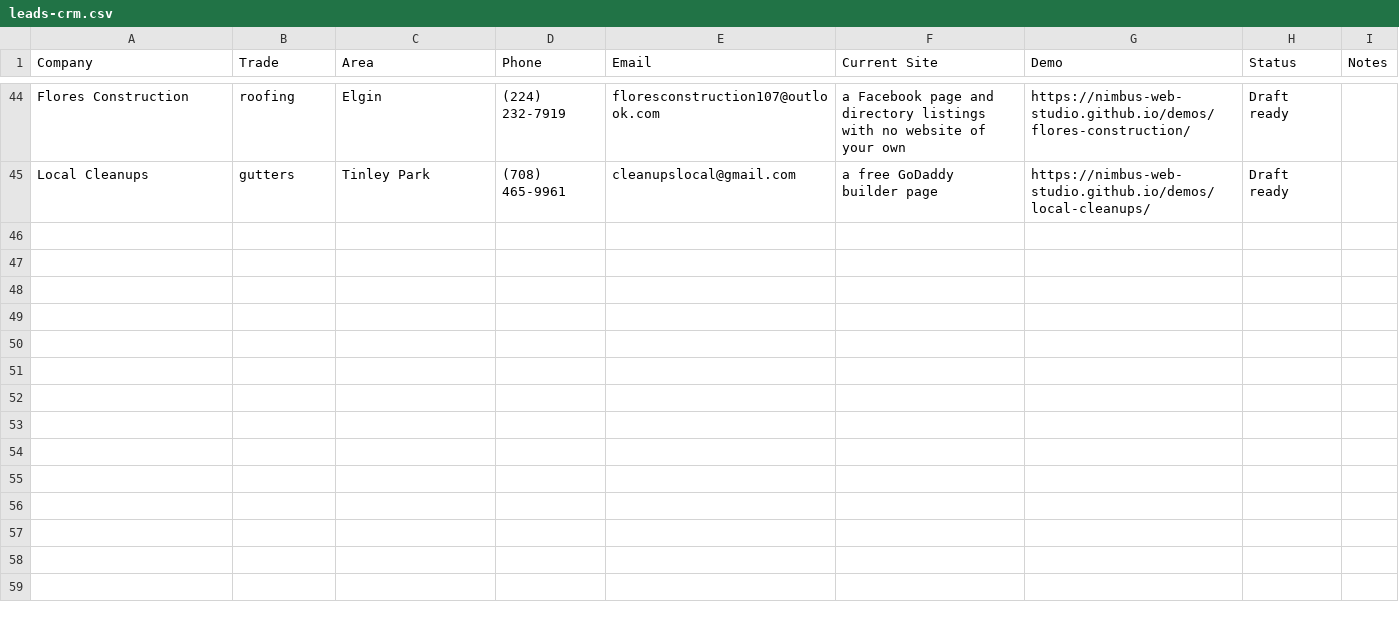
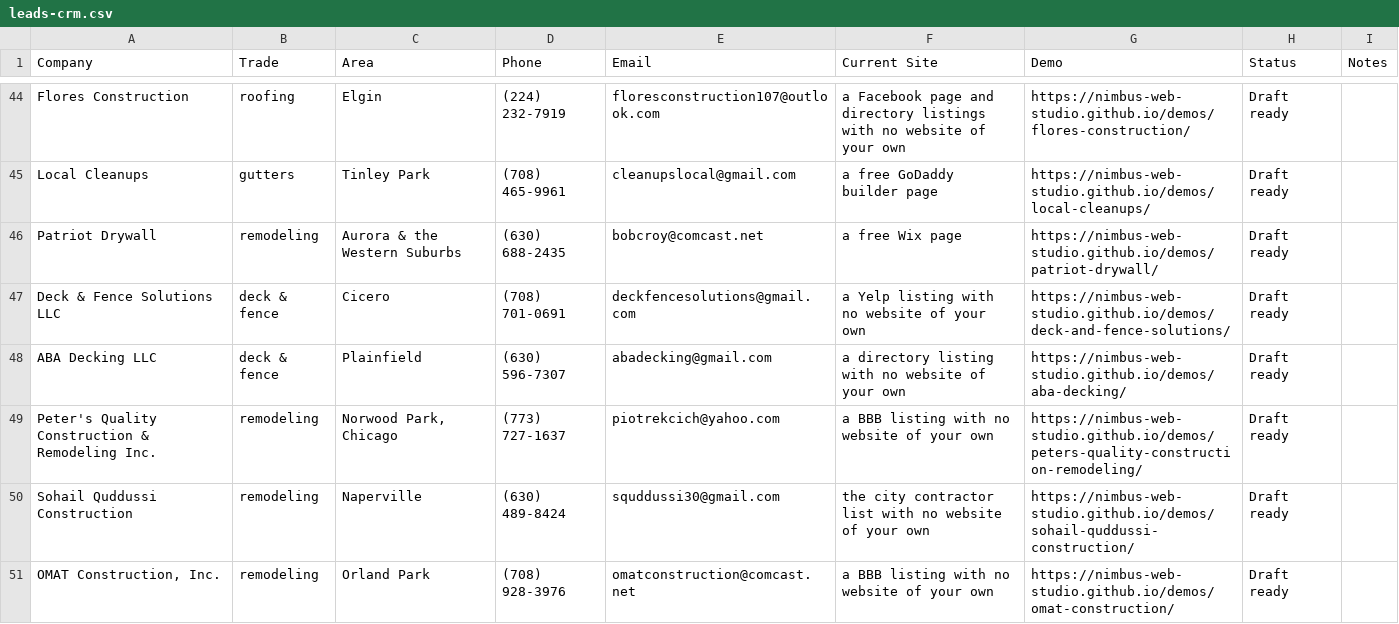
Before and after one commit to Nimbus-Web-Studio/demos, a CSV file: leads-crm.csv, drawn as a sheet; only a part is shown, gaps mark what is left out; the diff names each change by its address in the sheet, - before the commit and + after, or states it on an @@ line.

```diff
--- a/leads-crm.csv
+++ b/leads-crm.csv
+row 46: Patriot Drywall | remodeling | Aurora & the Western Suburbs | (630) 688-2435 | bobcroy@comcast.net | a free Wix page | https://nimbus-web-studio.github.io/demos/patriot-drywall/ | Draft ready
+row 47: Deck & Fence Solutions LLC | deck & fence | Cicero | (708) 701-0691 | deckfencesolutions@gmail.com | a Yelp listing with no website of your own | https://nimbus-web-studio.github.io/demos/deck-and-fence-solutions/ | Draft ready
+row 48: ABA Decking LLC | deck & fence | Plainfield | (630) 596-7307 | abadecking@gmail.com | a directory listing with no website of your own | https://nimbus-web-studio.github.io/demos/aba-decking/ | Draft ready
+row 49: Peter's Quality Construction & Remodeling Inc. | remodeling | Norwood Park, Chicago | (773) 727-1637 | piotrekcich@yahoo.com | a BBB listing with no website of your own | https://nimbus-web-studio.github.io/demos/peters-quality-construction-remodeling/ | Draft ready
+row 50: Sohail Quddussi Construction | remodeling | Naperville | (630) 489-8424 | squddussi30@gmail.com | the city contractor list with no website of your own | https://nimbus-web-studio.github.io/demos/sohail-quddussi-construction/ | Draft ready
+row 51: OMAT Construction, Inc. | remodeling | Orland Park | (708) 928-3976 | omatconstruction@comcast.net | a BBB listing with no website of your own | https://nimbus-web-studio.github.io/demos/omat-construction/ | Draft ready
```
Also changed, not shown: 6 other files.
